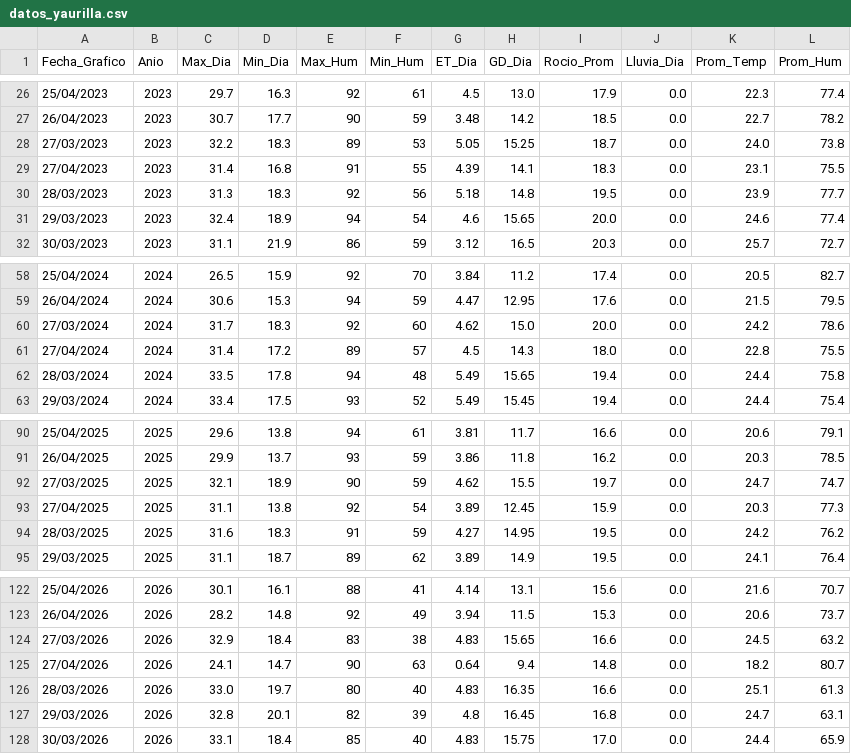
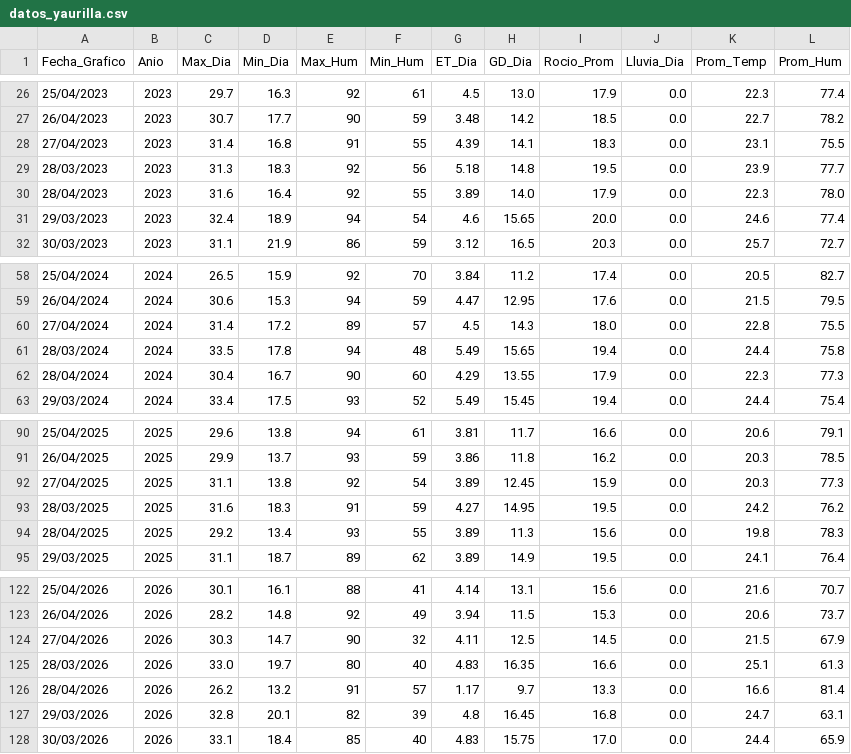
Before and after one commit to omartel-crypto/Datos_Meteorologico, a CSV file: datos_yaurilla.csv, drawn as a sheet; only a part is shown, gaps mark what is left out.

```diff
--- a/datos_yaurilla.csv
+++ b/datos_yaurilla.csv
@@ -27,5 +27,5 @@
 26/04/2023,2023,30.7,17.7,90,59,3.48,14.2,18.5,0.0,22.7,78.2
-27/03/2023,2023,32.2,18.3,89,53,5.05,15.25,18.7,0.0,24.0,73.8
 27/04/2023,2023,31.4,16.8,91,55,4.39,14.1,18.3,0.0,23.1,75.5
 28/03/2023,2023,31.3,18.3,92,56,5.18,14.8,19.5,0.0,23.9,77.7
+28/04/2023,2023,31.6,16.4,92,55,3.89,14.0,17.9,0.0,22.3,78.0
 29/03/2023,2023,32.4,18.9,94,54,4.6,15.65,20.0,0.0,24.6,77.4
@@ -59,5 +59,5 @@
 26/04/2024,2024,30.6,15.3,94,59,4.47,12.95,17.6,0.0,21.5,79.5
-27/03/2024,2024,31.7,18.3,92,60,4.62,15.0,20.0,0.0,24.2,78.6
 27/04/2024,2024,31.4,17.2,89,57,4.5,14.3,18.0,0.0,22.8,75.5
 28/03/2024,2024,33.5,17.8,94,48,5.49,15.65,19.4,0.0,24.4,75.8
+28/04/2024,2024,30.4,16.7,90,60,4.29,13.55,17.9,0.0,22.3,77.3
 29/03/2024,2024,33.4,17.5,93,52,5.49,15.45,19.4,0.0,24.4,75.4
@@ -91,5 +91,5 @@
 26/04/2025,2025,29.9,13.7,93,59,3.86,11.8,16.2,0.0,20.3,78.5
-27/03/2025,2025,32.1,18.9,90,59,4.62,15.5,19.7,0.0,24.7,74.7
 27/04/2025,2025,31.1,13.8,92,54,3.89,12.45,15.9,0.0,20.3,77.3
 28/03/2025,2025,31.6,18.3,91,59,4.27,14.95,19.5,0.0,24.2,76.2
+28/04/2025,2025,29.2,13.4,93,55,3.89,11.3,15.6,0.0,19.8,78.3
 29/03/2025,2025,31.1,18.7,89,62,3.89,14.9,19.5,0.0,24.1,76.4
@@ -123,5 +123,5 @@
 26/04/2026,2026,28.2,14.8,92,49,3.94,11.5,15.3,0.0,20.6,73.7
-27/03/2026,2026,32.9,18.4,83,38,4.83,15.65,16.6,0.0,24.5,63.2
-27/04/2026,2026,24.1,14.7,90,63,0.64,9.4,14.8,0.0,18.2,80.7
+27/04/2026,2026,30.3,14.7,90,32,4.11,12.5,14.5,0.0,21.5,67.9
 28/03/2026,2026,33.0,19.7,80,40,4.83,16.35,16.6,0.0,25.1,61.3
+28/04/2026,2026,26.2,13.2,91,57,1.17,9.7,13.3,0.0,16.6,81.4
 29/03/2026,2026,32.8,20.1,82,39,4.8,16.45,16.8,0.0,24.7,63.1
```
Also changed, not shown: datos_actualizados.csv.
